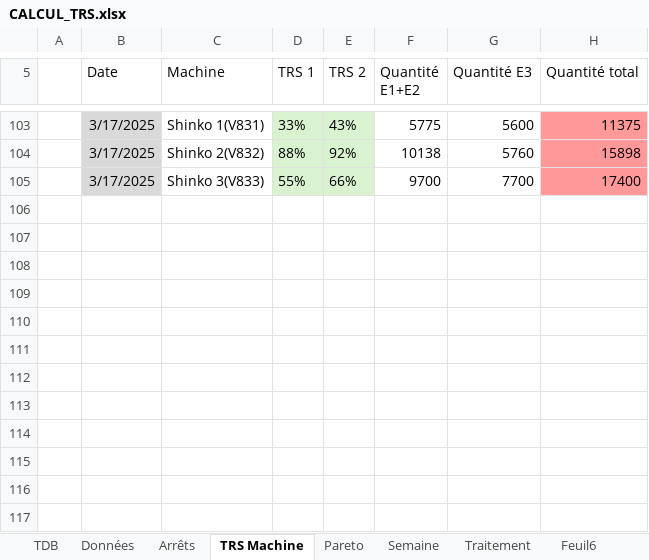
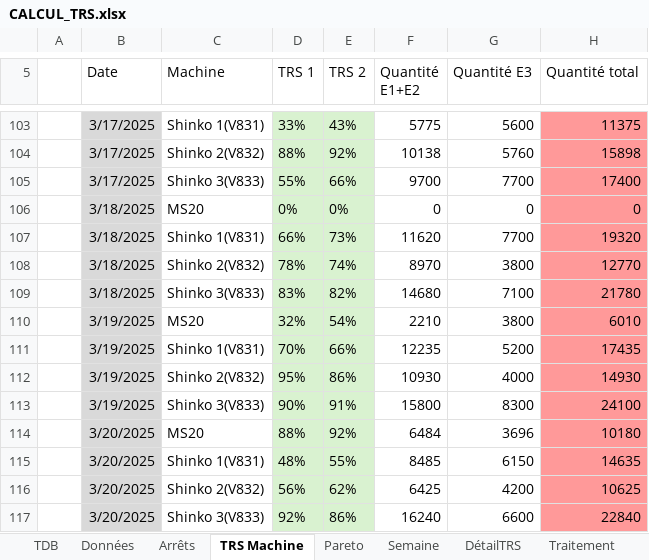
Before and after one commit to MES-DASH-B/TRS_app, an Excel workbook: CALCUL_TRS.xlsx, sheet TRS Machine, drawn as a sheet; only a part is shown, gaps mark what is left out; values as stored, in another font and other column widths than the file's, no borders; table styles not drawn; the diff names each change by its address in the sheet, - before the commit and + after, or states it on an @@ line.

```diff
--- a/CALCUL_TRS.xlsx (sheet TRS Machine)
+++ b/CALCUL_TRS.xlsx (sheet TRS Machine)
+sheet tab: DétailTRS
+row 106:  | 3/18/2025 | MS20 | 0% | 0% | 0 | 0 | 0
+row 107:  | 3/18/2025 | Shinko 1(V831) | 66% | 73% | 11620 | 7700 | 19320
+row 108:  | 3/18/2025 | Shinko 2(V832) | 78% | 74% | 8970 | 3800 | 12770
+row 109:  | 3/18/2025 | Shinko 3(V833) | 83% | 82% | 14680 | 7100 | 21780
+row 110:  | 3/19/2025 | MS20 | 32% | 54% | 2210 | 3800 | 6010
+row 111:  | 3/19/2025 | Shinko 1(V831) | 70% | 66% | 12235 | 5200 | 17435
+row 112:  | 3/19/2025 | Shinko 2(V832) | 95% | 86% | 10930 | 4000 | 14930
+row 113:  | 3/19/2025 | Shinko 3(V833) | 90% | 91% | 15800 | 8300 | 24100
+row 114:  | 3/20/2025 | MS20 | 88% | 92% | 6484 | 3696 | 10180
+row 115:  | 3/20/2025 | Shinko 1(V831) | 48% | 55% | 8485 | 6150 | 14635
+row 116:  | 3/20/2025 | Shinko 2(V832) | 56% | 62% | 6425 | 4200 | 10625
+row 117:  | 3/20/2025 | Shinko 3(V833) | 92% | 86% | 16240 | 6600 | 22840
```
Also changed, not shown: sheet Données, sheet Traitement, sheet Arrêts, sheet Semaine, sheet Pareto, charts or pictures.
